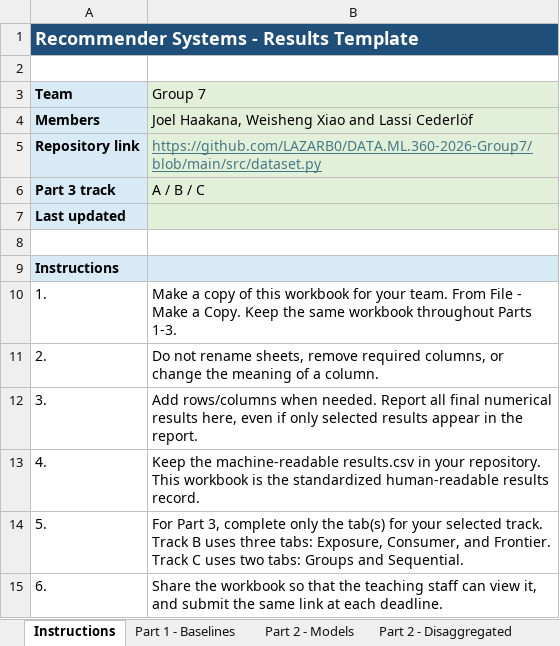
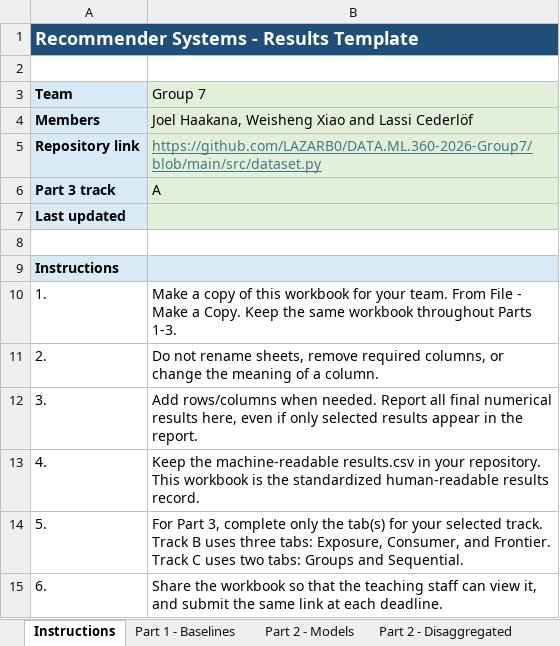
Before and after one commit to LAZARB0/DATA.ML.360-2026-Group7, an Excel workbook: doc/Recommender_Systems_Results_Group7.xlsm, sheet Instructions, drawn as a sheet; values as stored, in another font and other column widths than the file's, no borders; the diff names each change by its address in the sheet, - before the commit and + after, or states it on an @@ line.

```diff
--- a/doc/Recommender_Systems_Results_Group7.xlsm (sheet Instructions)
+++ b/doc/Recommender_Systems_Results_Group7.xlsm (sheet Instructions)
-B6 (Group 7): A / B / C
+B6 (Group 7): A
```
Also changed, not shown: sheet Part 2 - Disaggregated, sheet Part 2 - Sparsity, sheet Part 2 - Models, 1 other file.
